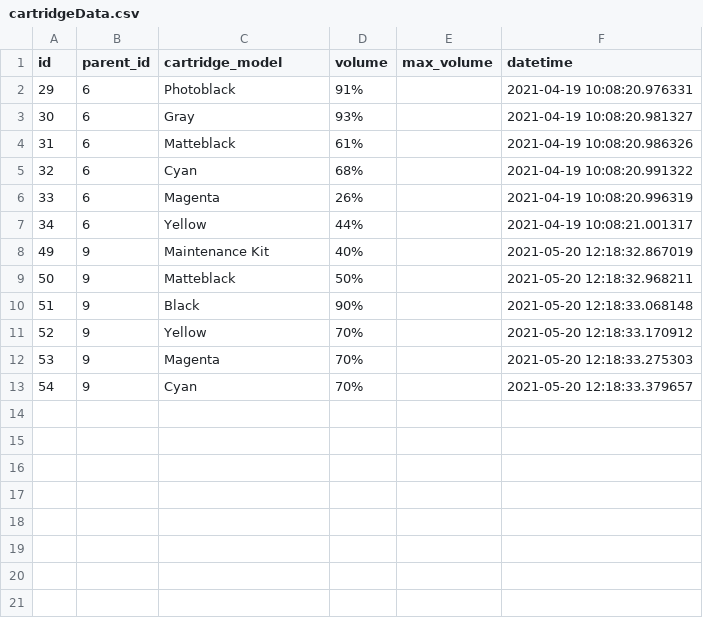
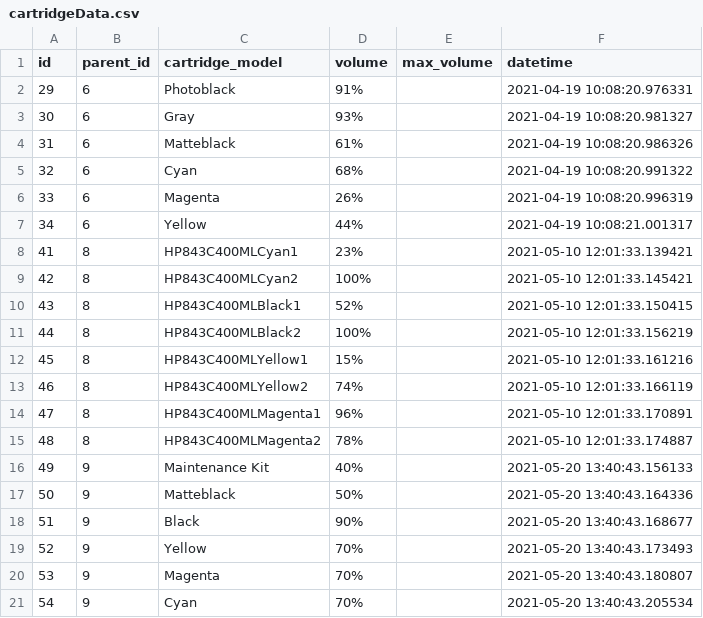
Before and after one commit to Kurtsuside1/Plotter-Data, a CSV file: WpfApp2/WpfApp2/WpfApp2/bin/Release/netcoreapp3.1/cartridgeData.csv, drawn as a sheet.

```diff
--- a/WpfApp2/WpfApp2/WpfApp2/bin/Release/netcoreapp3.1/cartridgeData.csv
+++ b/WpfApp2/WpfApp2/WpfApp2/bin/Release/netcoreapp3.1/cartridgeData.csv
@@ -7,7 +7,15 @@ id,parent_id,cartridge_model,volume,max_volume,datetime
 34,6,Yellow,44%,,2021-04-19 10:08:21.001317
-49,9,Maintenance Kit,40%,,2021-05-20 12:18:32.867019
-50,9,Matteblack,50%,,2021-05-20 12:18:32.968211
-51,9,Black,90%,,2021-05-20 12:18:33.068148
-52,9,Yellow,70%,,2021-05-20 12:18:33.170912
-53,9,Magenta,70%,,2021-05-20 12:18:33.275303
-54,9,Cyan,70%,,2021-05-20 12:18:33.379657
+41,8,HP843C400MLCyan1,23%,,2021-05-10 12:01:33.139421
+42,8,HP843C400MLCyan2,100%,,2021-05-10 12:01:33.145421
+43,8,HP843C400MLBlack1,52%,,2021-05-10 12:01:33.150415
+44,8,HP843C400MLBlack2,100%,,2021-05-10 12:01:33.156219
+45,8,HP843C400MLYellow1,15%,,2021-05-10 12:01:33.161216
+46,8,HP843C400MLYellow2,74%,,2021-05-10 12:01:33.166119
+47,8,HP843C400MLMagenta1,96%,,2021-05-10 12:01:33.170891
+48,8,HP843C400MLMagenta2,78%,,2021-05-10 12:01:33.174887
+49,9,Maintenance Kit,40%,,2021-05-20 13:40:43.156133
+50,9,Matteblack,50%,,2021-05-20 13:40:43.164336
+51,9,Black,90%,,2021-05-20 13:40:43.168677
+52,9,Yellow,70%,,2021-05-20 13:40:43.173493
+53,9,Magenta,70%,,2021-05-20 13:40:43.180807
+54,9,Cyan,70%,,2021-05-20 13:40:43.205534
```
Also changed, not shown: WpfApp2/WpfApp2/WpfApp2/bin/Release/netcoreapp3.1/plotterData.csv, 39 other files.
